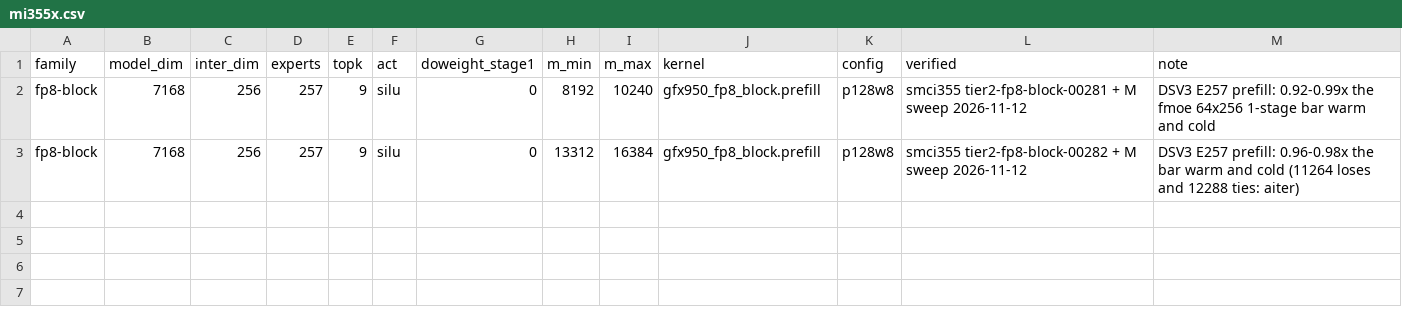
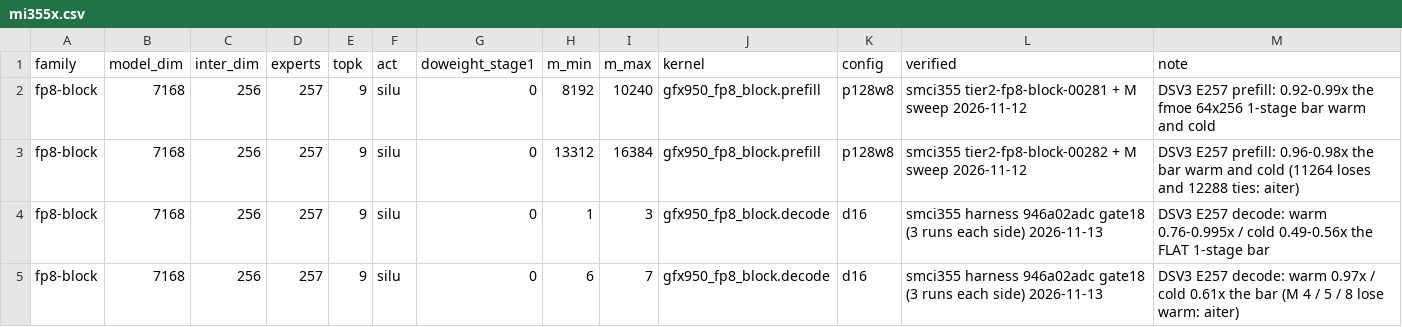
Before and after one commit to amd-yashagar/aiter, a CSV file: aiter/moe/routes/mi355x.csv, drawn as a sheet; the diff names each change by its address in the sheet, - before the commit and + after, or states it on an @@ line.

Commit message:
feat(moe): MI355X route rows for DSV3 E257 fp8-block decode at M 1-3 and 6-7
gfx950_fp8_block.decode:d16 against the harness bar (the ASM 1-stage FLAT fmoe_bf16_blockscaleBf16_g1u1_flat_vs_silu_1x128,
route-free tree), harness 946a02adc, median of 3 runs on each side, warm / cold us:
M=1 33.6 / 38.4 vs 44.0 / 78.1; M=2 39.8 / 44.8 vs 45.0 / 86.7; M=3 45.5 / 50.6 vs 45.8 / 91.0;
M=6 66.3 / 70.0 vs 68.2 / 115.2; M=7 71.7 / 75.8 vs 74.0 / 123.6.
Not routed (lose warm): M=4 57.5 vs 52.2, M=5 61.8 vs 60.1 (tier1-00025 wins, the M=5 sweep row does not),
M=8 (tier1-00178) 87.0 vs 80.4. Tier 1 on this tree: 134/134 ok, accuracy pass.

```diff
--- a/aiter/moe/routes/mi355x.csv
+++ b/aiter/moe/routes/mi355x.csv
+row 4: fp8-block | 7168 | 256 | 257 | 9 | silu | 0 | 1 | 3 | gfx950_fp8_block.decode | d16 | smci355 harness 946a02adc gate18 (3 runs each side) 2026-11-13 | DSV3 E257 decode: warm 0.76-0.995x / cold 0.49-0.56x the FLAT 1-stage bar
+row 5: fp8-block | 7168 | 256 | 257 | 9 | silu | 0 | 6 | 7 | gfx950_fp8_block.decode | d16 | smci355 harness 946a02adc gate18 (3 runs each side) 2026-11-13 | DSV3 E257 decode: warm 0.97x / cold 0.61x the bar (M 4 / 5 / 8 lose warm: aiter)
```
